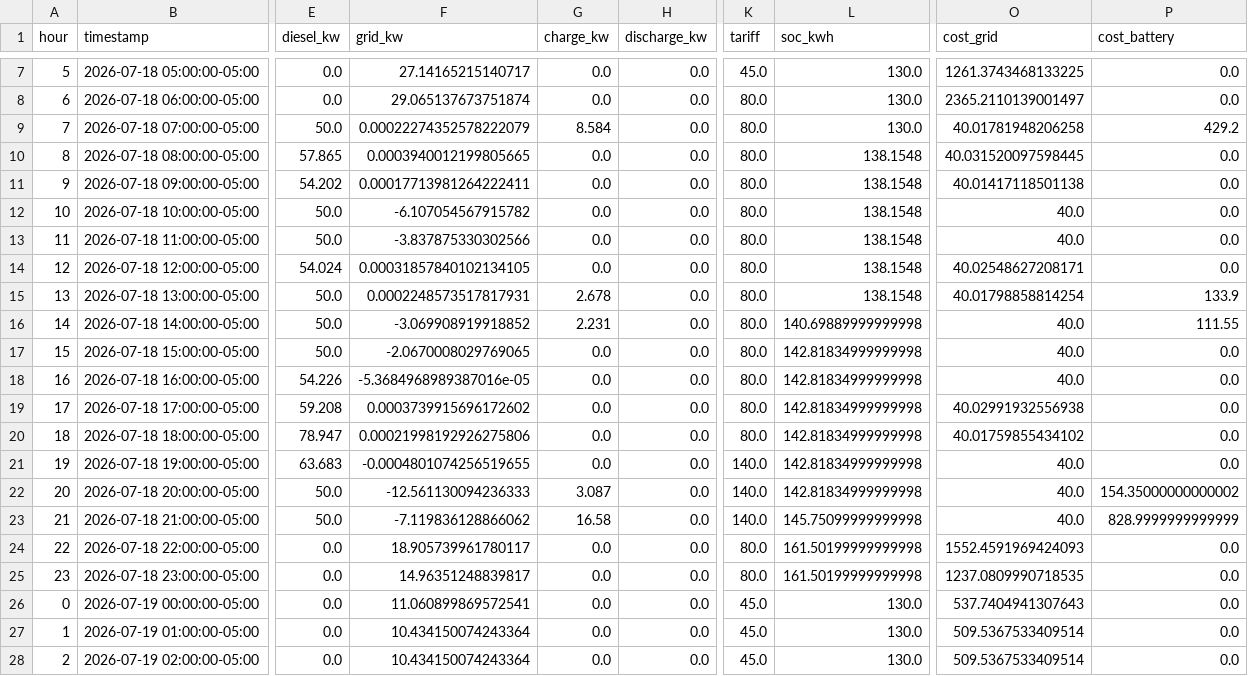
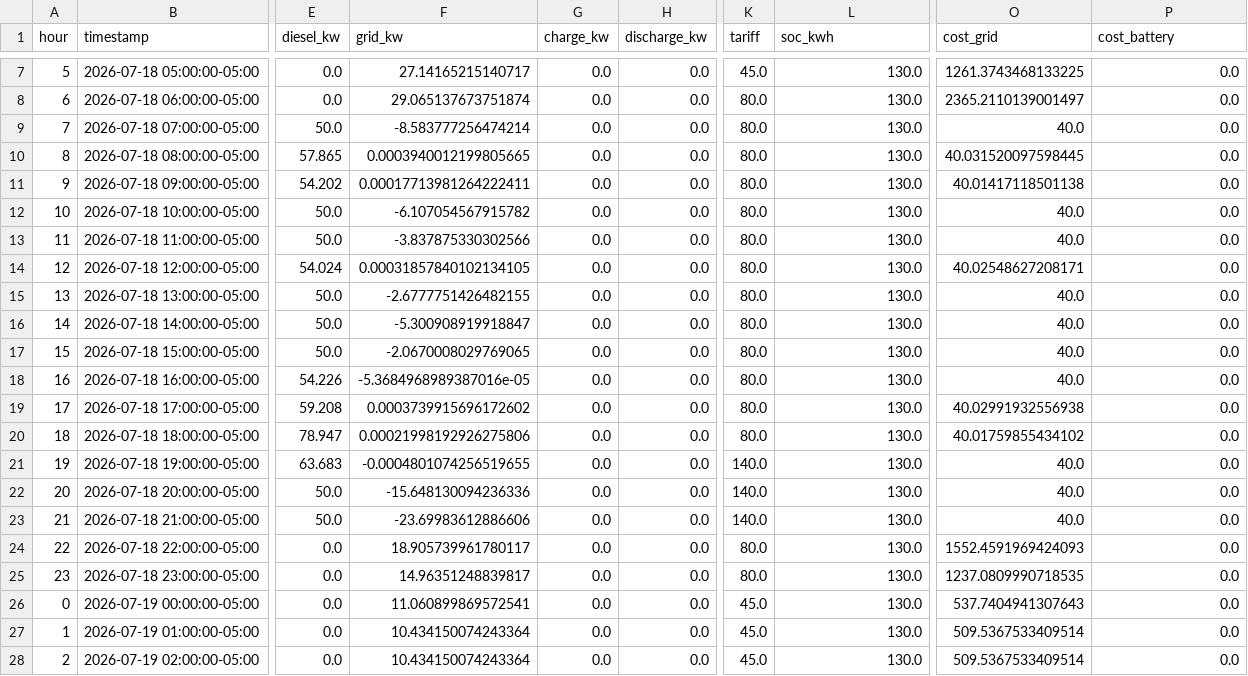
Before and after one commit to REQUIEM-FORCODE45/sistemas_inteligente_microrredes, a CSV file: results/pasto_narino/experiments/expA_traces_mpc-pi.csv, drawn as a sheet; only a part is shown, gaps mark what is left out; the diff covers the shown part only; the diff names each change by its address in the sheet, - before the commit and + after, or states it on an @@ line.

```diff
--- a/results/pasto_narino/experiments/expA_traces_mpc-pi.csv
+++ b/results/pasto_narino/experiments/expA_traces_mpc-pi.csv
-F9 (grid_kw): 0.00022274352578222079
+F9 (grid_kw): -8.583777256474214
-G9 (charge_kw): 8.584
+G9 (charge_kw): 0.0
-O9 (cost_grid): 40.01781948206258
+O9 (cost_grid): 40.0
-P9 (cost_battery): 429.2
+P9 (cost_battery): 0.0
-L10:L15 (soc_kwh): 138.1548
+L10:L15 (soc_kwh): 130.0
-F15 (grid_kw): 0.0002248573517817931
+F15 (grid_kw): -2.6777751426482155
-G15 (charge_kw): 2.678
+G15 (charge_kw): 0.0
-O15 (cost_grid): 40.01798858814254
+O15 (cost_grid): 40.0
-P15 (cost_battery): 133.9
+P15 (cost_battery): 0.0
-F16 (grid_kw): -3.069908919918852
+F16 (grid_kw): -5.300908919918847
-G16 (charge_kw): 2.231
+G16 (charge_kw): 0.0
-L16 (soc_kwh): 140.69889999999998
+L16 (soc_kwh): 130.0
-P16 (cost_battery): 111.55
+P16 (cost_battery): 0.0
-L17:L22 (soc_kwh): 142.81834999999998
+L17:L22 (soc_kwh): 130.0
-F22 (grid_kw): -12.561130094236333
+F22 (grid_kw): -15.648130094236336
-G22 (charge_kw): 3.087
+G22 (charge_kw): 0.0
-P22 (cost_battery): 154.35000000000002
+P22 (cost_battery): 0.0
-F23 (grid_kw): -7.119836128866062
+F23 (grid_kw): -23.69983612886606
-G23 (charge_kw): 16.58
+G23 (charge_kw): 0.0
-L23 (soc_kwh): 145.75099999999998
+L23 (soc_kwh): 130.0
-P23 (cost_battery): 828.9999999999999
+P23 (cost_battery): 0.0
-L24:L25 (soc_kwh): 161.50199999999998
+L24:L25 (soc_kwh): 130.0
```
Also changed, not shown: 60 edited cells elsewhere in this file, results/pasto_narino/experiments/expA_cumulative_cost.csv, results/pasto_narino/experiments/expA_metrics.csv, 19 other files.
